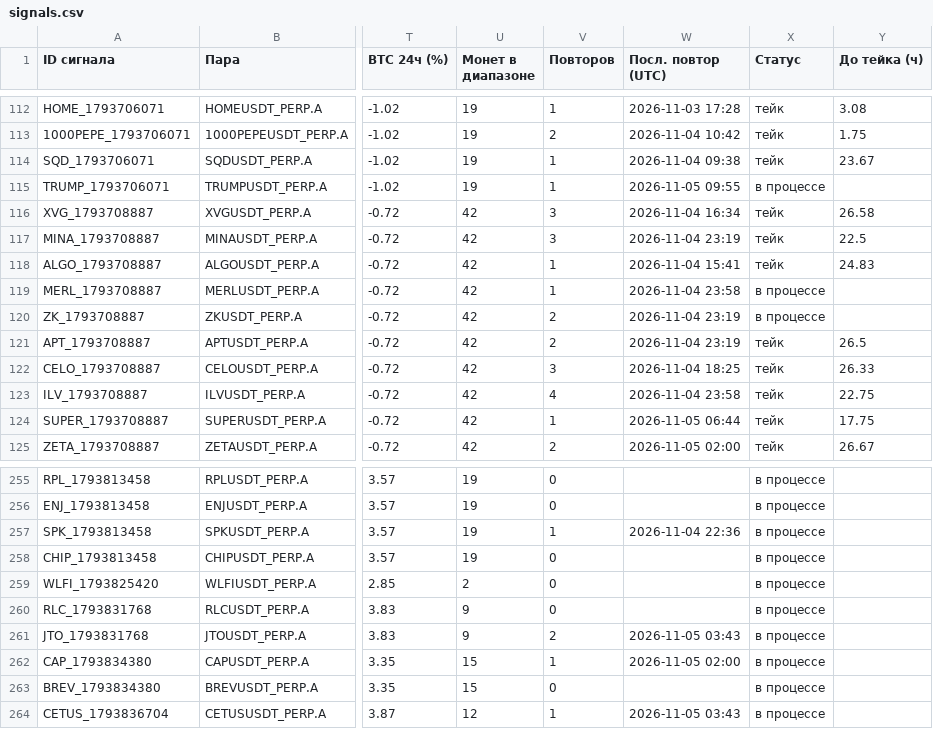
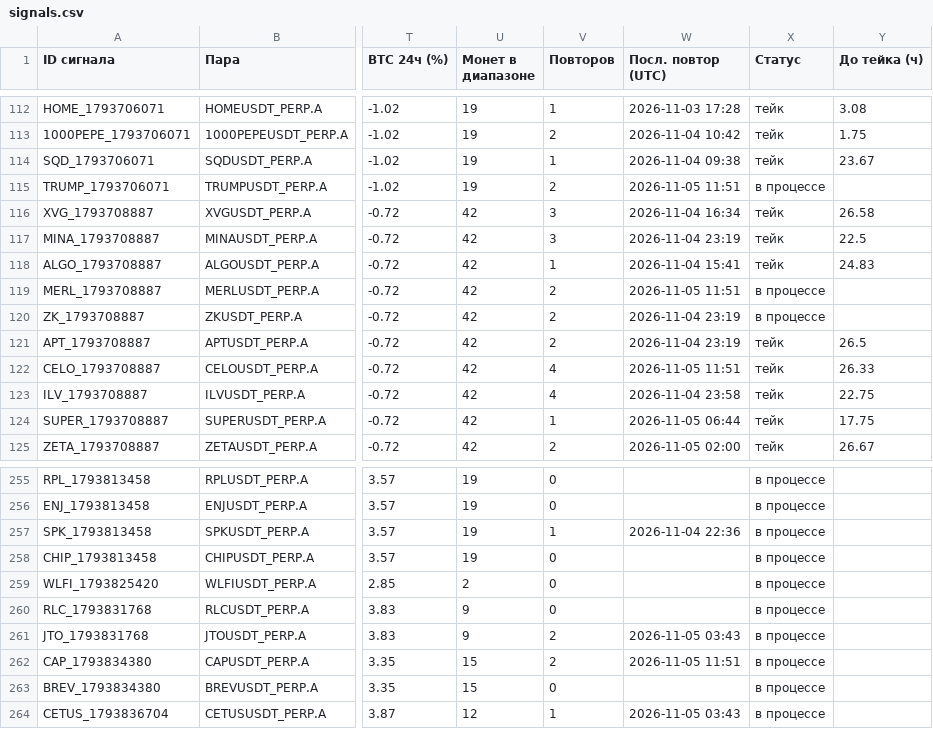
Before and after one commit to HelaPataki/crypto-bot, a CSV file: signals.csv, drawn as a sheet; only a part is shown, gaps mark what is left out; the diff names each change by its address in the sheet, - before the commit and + after, or states it on an @@ line.

```diff
--- a/signals.csv
+++ b/signals.csv
-V115 (Повторов): 1
+V115 (Повторов): 2
-W115 (Посл. повтор (UTC)): 2026-11-05 09:55
+W115 (Посл. повтор (UTC)): 2026-11-05 11:51
-V119 (Повторов): 1
+V119 (Повторов): 2
-W119 (Посл. повтор (UTC)): 2026-11-04 23:58
+W119 (Посл. повтор (UTC)): 2026-11-05 11:51
-V122 (Повторов): 3
+V122 (Повторов): 4
-W122 (Посл. повтор (UTC)): 2026-11-04 18:25
+W122 (Посл. повтор (UTC)): 2026-11-05 11:51
-V262 (Повторов): 1
+V262 (Повторов): 2
-W262 (Посл. повтор (UTC)): 2026-11-05 02:00
+W262 (Посл. повтор (UTC)): 2026-11-05 11:51
```
Also changed, not shown: repeats.csv, 1 other file.
